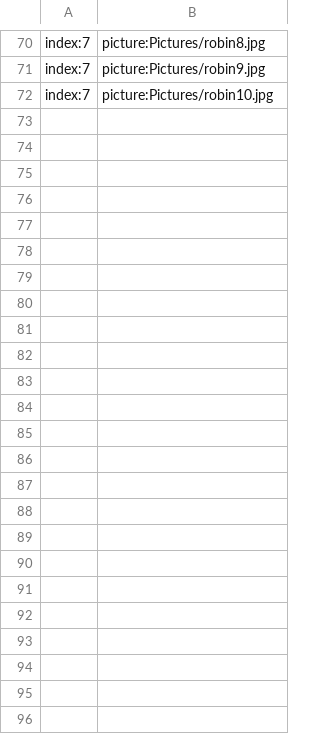
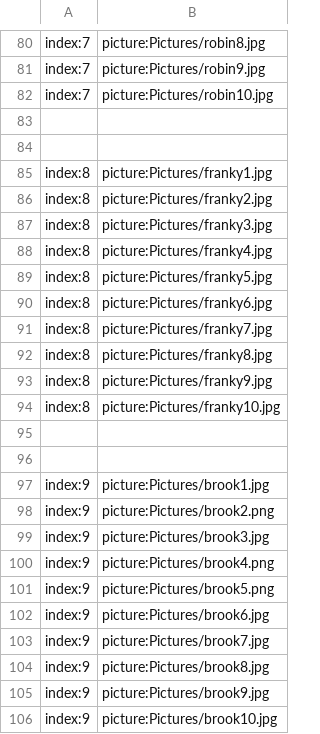
Before and after one commit to secretnaruto/one_secrect_wallpaper, a CSV file: picture_content.csv, drawn as a sheet; only a part is shown, gaps mark what is left out; the diff covers the shown part only; the diff names each change by its address in the sheet, - before the commit and + after, or states it on an @@ line.

Commit message:
Update picture_content.csv

```diff
--- a/picture_content.csv
+++ b/picture_content.csv
+row 83: (empty)
+row 84: (empty)
+row 85: index:8 | picture:Pictures/franky1.jpg
+row 86: index:8 | picture:Pictures/franky2.jpg
+row 87: index:8 | picture:Pictures/franky3.jpg
+row 88: index:8 | picture:Pictures/franky4.jpg
+row 89: index:8 | picture:Pictures/franky5.jpg
+row 90: index:8 | picture:Pictures/franky6.jpg
+row 91: index:8 | picture:Pictures/franky7.jpg
+row 92: index:8 | picture:Pictures/franky8.jpg
+row 93: index:8 | picture:Pictures/franky9.jpg
+row 94: index:8 | picture:Pictures/franky10.jpg
+row 95: (empty)
+row 96: (empty)
+row 97: index:9 | picture:Pictures/brook1.jpg
+row 98: index:9 | picture:Pictures/brook2.png
+row 99: index:9 | picture:Pictures/brook3.jpg
+row 100: index:9 | picture:Pictures/brook4.png
+row 101: index:9 | picture:Pictures/brook5.png
+row 102: index:9 | picture:Pictures/brook6.jpg
+row 103: index:9 | picture:Pictures/brook7.jpg
+row 104: index:9 | picture:Pictures/brook8.jpg
+row 105: index:9 | picture:Pictures/brook9.jpg
+row 106: index:9 | picture:Pictures/brook10.jpg
```
Also changed, not shown: 10 added rows elsewhere in this file.
